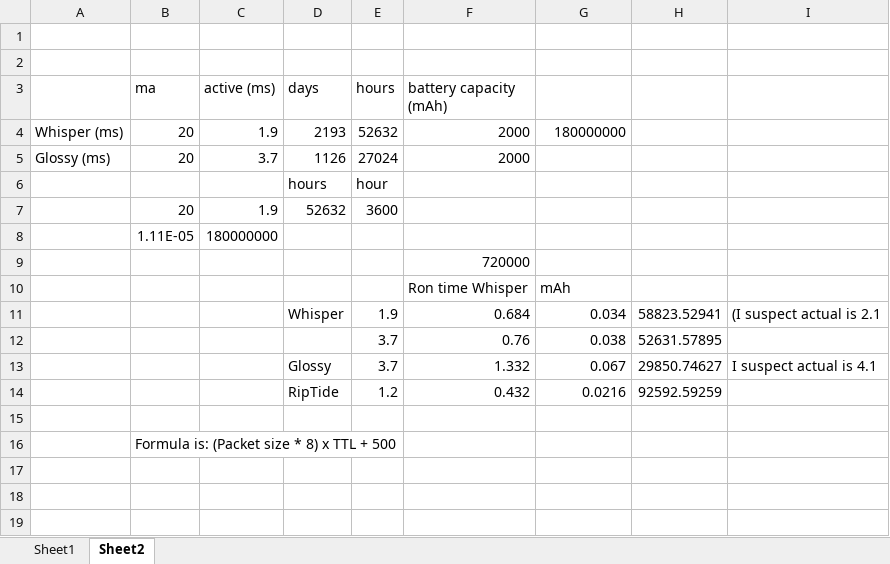
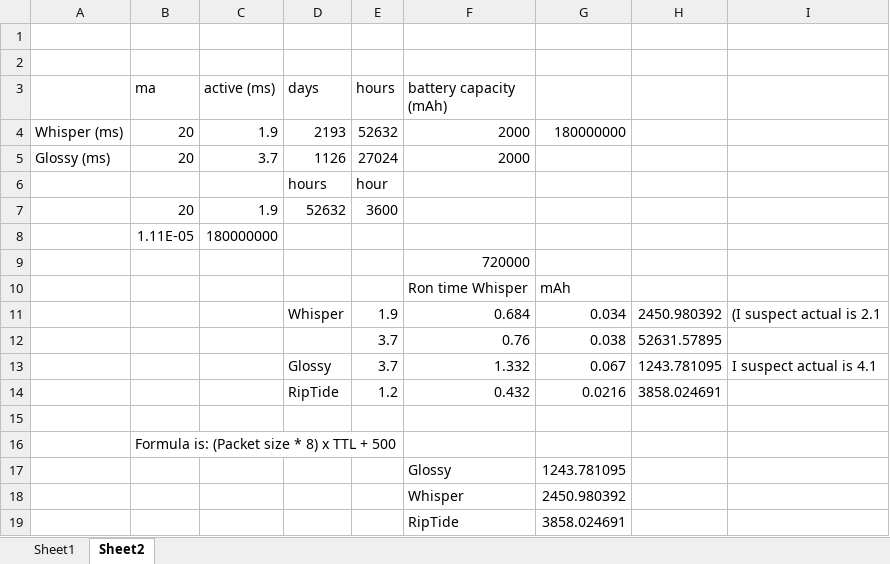
Before and after one commit to jamesadevine/riptide-testing, an Excel workbook: results/energy-analysis/energy-consumption.xlsx, sheet Sheet2, drawn as a sheet; values as stored, in another font and other column widths than the file's, no borders; charts and pictures not drawn; the diff names each change by its address in the sheet, - before the commit and + after, or states it on an @@ line.

```diff
--- a/results/energy-analysis/energy-consumption.xlsx (sheet Sheet2)
+++ b/results/energy-analysis/energy-consumption.xlsx (sheet Sheet2)
-H11: 58823.52941
+H11: 2450.980392
-H13: 29850.74627
+H13: 1243.781095
-H14: 92592.59259
+H14: 3858.024691
+row 17:  |  |  |  |  | Glossy | 1243.781095
+row 18:  |  |  |  |  | Whisper | 2450.980392
+row 19:  |  |  |  |  | RipTide | 3858.024691
```
Also changed, not shown: charts or pictures, 9 other files.
